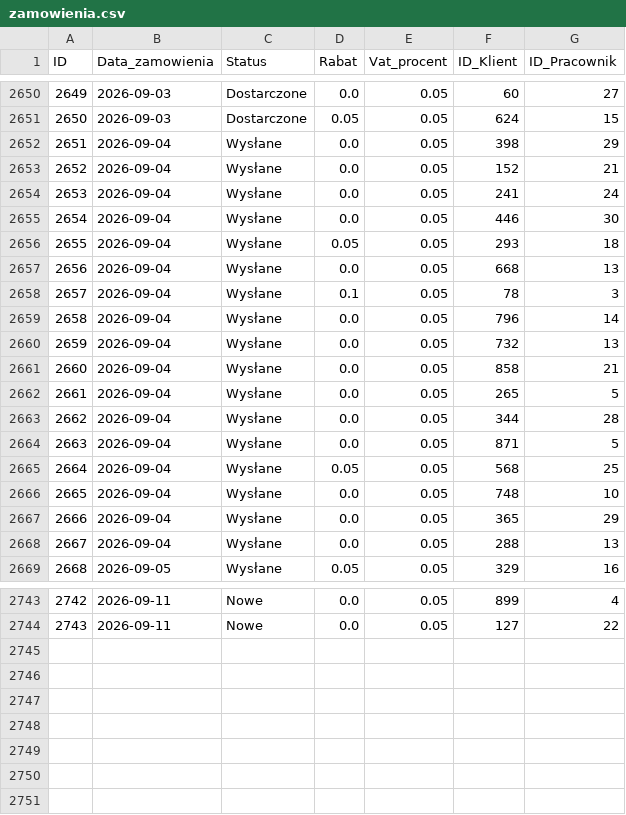
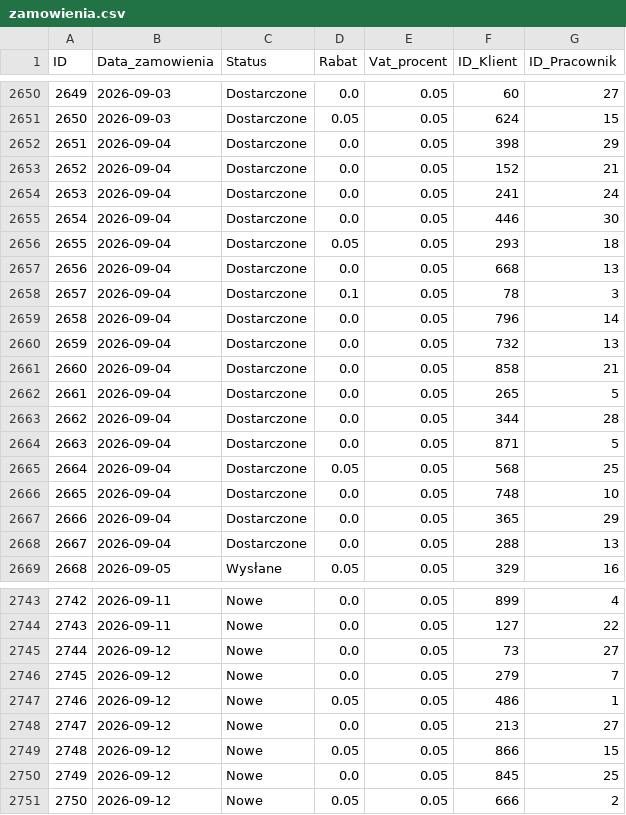
Before and after one commit to abazela/generator-danych, a CSV file: dane_csv/zamowienia.csv, drawn as a sheet; only a part is shown, gaps mark what is left out; the diff covers the shown part only.

```diff
--- a/dane_csv/zamowienia.csv
+++ b/dane_csv/zamowienia.csv
@@ -2651,19 +2651,19 @@
 2650,2026-09-03,Dostarczone,0.05,0.05,624,15
-2651,2026-09-04,Wysłane,0.0,0.05,398,29
-2652,2026-09-04,Wysłane,0.0,0.05,152,21
-2653,2026-09-04,Wysłane,0.0,0.05,241,24
-2654,2026-09-04,Wysłane,0.0,0.05,446,30
-2655,2026-09-04,Wysłane,0.05,0.05,293,18
-2656,2026-09-04,Wysłane,0.0,0.05,668,13
-2657,2026-09-04,Wysłane,0.1,0.05,78,3
-2658,2026-09-04,Wysłane,0.0,0.05,796,14
-2659,2026-09-04,Wysłane,0.0,0.05,732,13
-2660,2026-09-04,Wysłane,0.0,0.05,858,21
-2661,2026-09-04,Wysłane,0.0,0.05,265,5
-2662,2026-09-04,Wysłane,0.0,0.05,344,28
-2663,2026-09-04,Wysłane,0.0,0.05,871,5
-2664,2026-09-04,Wysłane,0.05,0.05,568,25
-2665,2026-09-04,Wysłane,0.0,0.05,748,10
-2666,2026-09-04,Wysłane,0.0,0.05,365,29
-2667,2026-09-04,Wysłane,0.0,0.05,288,13
+2651,2026-09-04,Dostarczone,0.0,0.05,398,29
+2652,2026-09-04,Dostarczone,0.0,0.05,152,21
+2653,2026-09-04,Dostarczone,0.0,0.05,241,24
+2654,2026-09-04,Dostarczone,0.0,0.05,446,30
+2655,2026-09-04,Dostarczone,0.05,0.05,293,18
+2656,2026-09-04,Dostarczone,0.0,0.05,668,13
+2657,2026-09-04,Dostarczone,0.1,0.05,78,3
+2658,2026-09-04,Dostarczone,0.0,0.05,796,14
+2659,2026-09-04,Dostarczone,0.0,0.05,732,13
+2660,2026-09-04,Dostarczone,0.0,0.05,858,21
+2661,2026-09-04,Dostarczone,0.0,0.05,265,5
+2662,2026-09-04,Dostarczone,0.0,0.05,344,28
+2663,2026-09-04,Dostarczone,0.0,0.05,871,5
+2664,2026-09-04,Dostarczone,0.05,0.05,568,25
+2665,2026-09-04,Dostarczone,0.0,0.05,748,10
+2666,2026-09-04,Dostarczone,0.0,0.05,365,29
+2667,2026-09-04,Dostarczone,0.0,0.05,288,13
 2668,2026-09-05,Wysłane,0.05,0.05,329,16
@@ -2744 +2744,8 @@
 2743,2026-09-11,Nowe,0.0,0.05,127,22
+2744,2026-09-12,Nowe,0.0,0.05,73,27
+2745,2026-09-12,Nowe,0.0,0.05,279,7
+2746,2026-09-12,Nowe,0.05,0.05,486,1
+2747,2026-09-12,Nowe,0.0,0.05,213,27
+2748,2026-09-12,Nowe,0.05,0.05,866,15
+2749,2026-09-12,Nowe,0.0,0.05,845,25
+2750,2026-09-12,Nowe,0.05,0.05,666,2
```
Also changed, not shown: 9 edited cells elsewhere in this file, dane_csv/klienci.csv, dane_csv/pozycje_zamowienie.csv.
